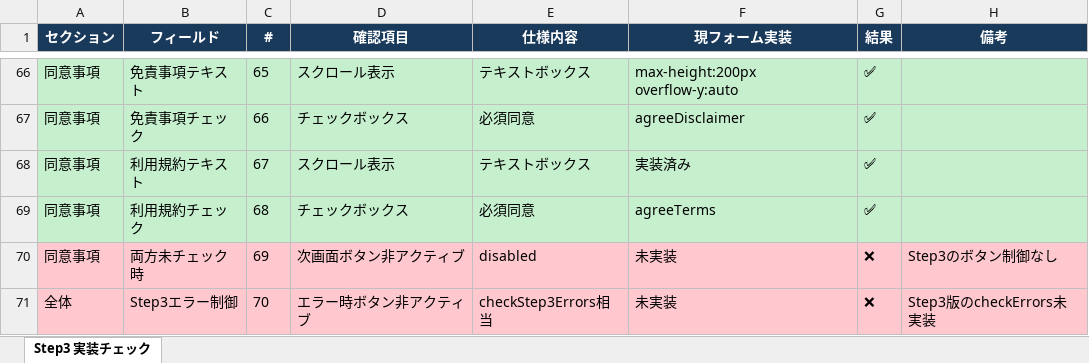
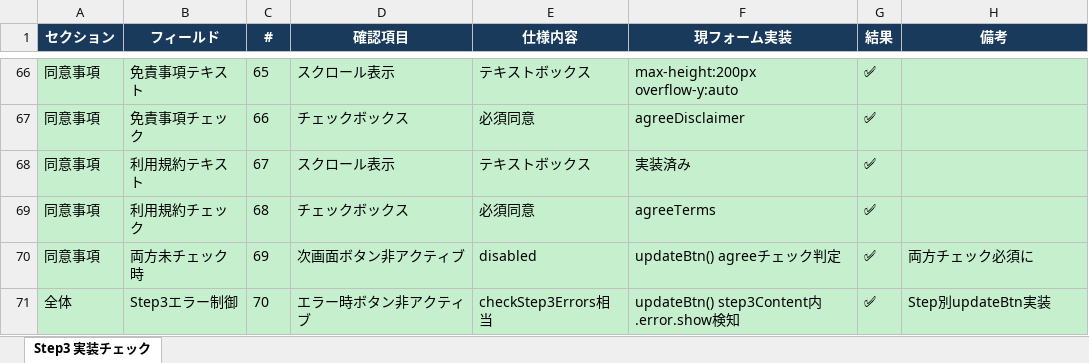
Before and after one commit to mm-user01208/application-form, an Excel workbook: step3-validation-check.xlsx, sheet Step3 実装チェック, drawn as a sheet; only a part is shown, gaps mark what is left out; values as stored, in another font and other column widths than the file's, no borders; the diff names each change by its address in the sheet, - before the commit and + after, or states it on an @@ line.

```diff
--- a/step3-validation-check.xlsx (sheet Step3 実装チェック)
+++ b/step3-validation-check.xlsx (sheet Step3 実装チェック)
-A70:H71 fill: #FFC7CE
+A70:H71 fill: #C6EFCE
-F70 (現フォーム実装): 未実装
+F70 (現フォーム実装): updateBtn() agreeチェック判定
-G70:G71 (結果): ❌
+G70:G71 (結果): ✅
-H70 (備考): Step3のボタン制御なし
+H70 (備考): 両方チェック必須に
-F71 (現フォーム実装): 未実装
+F71 (現フォーム実装): updateBtn() step3Content内.error.show検知
-H71 (備考): Step3版のcheckErrors未実装
+H71 (備考): Step別updateBtn実装
```
Also changed, not shown: step1-validation-check.xlsx, step1-validation-test.xlsx, 3 other files.
